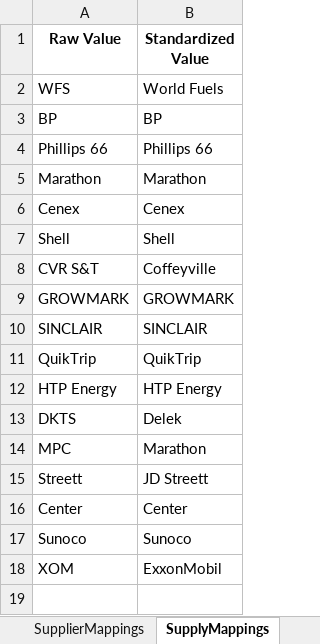
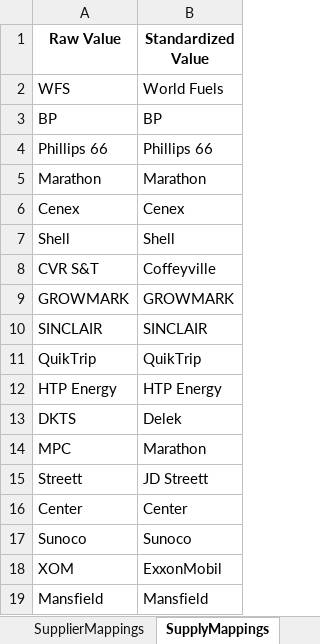
Before and after one commit to mattmizell/bde-project, an Excel workbook: mappings.xlsx, sheet SupplyMappings, drawn as a sheet; values as stored, in another font and other column widths than the file's, no borders; the diff names each change by its address in the sheet, - before the commit and + after, or states it on an @@ line.

Commit message:
Inject Volume Type mappings and prompt examples into parser and mappings

```diff
--- a/mappings.xlsx (sheet SupplyMappings)
+++ b/mappings.xlsx (sheet SupplyMappings)
+row 19: Mansfield | Mansfield
```
Also changed, not shown: other sheet tabs, 1 other file.
